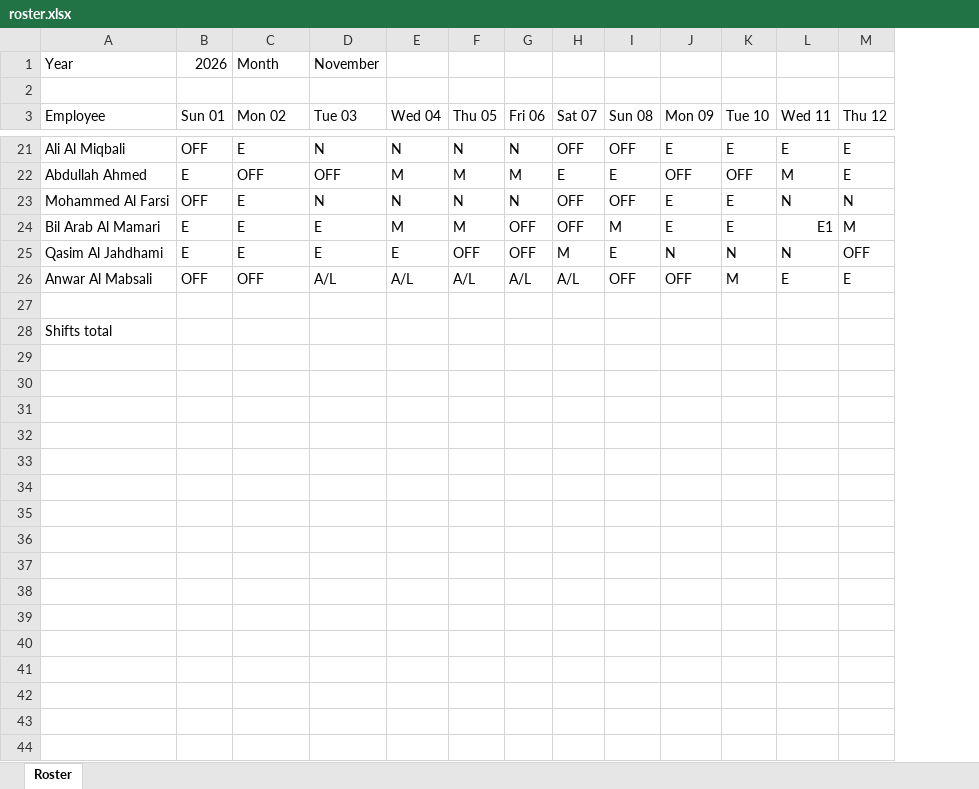
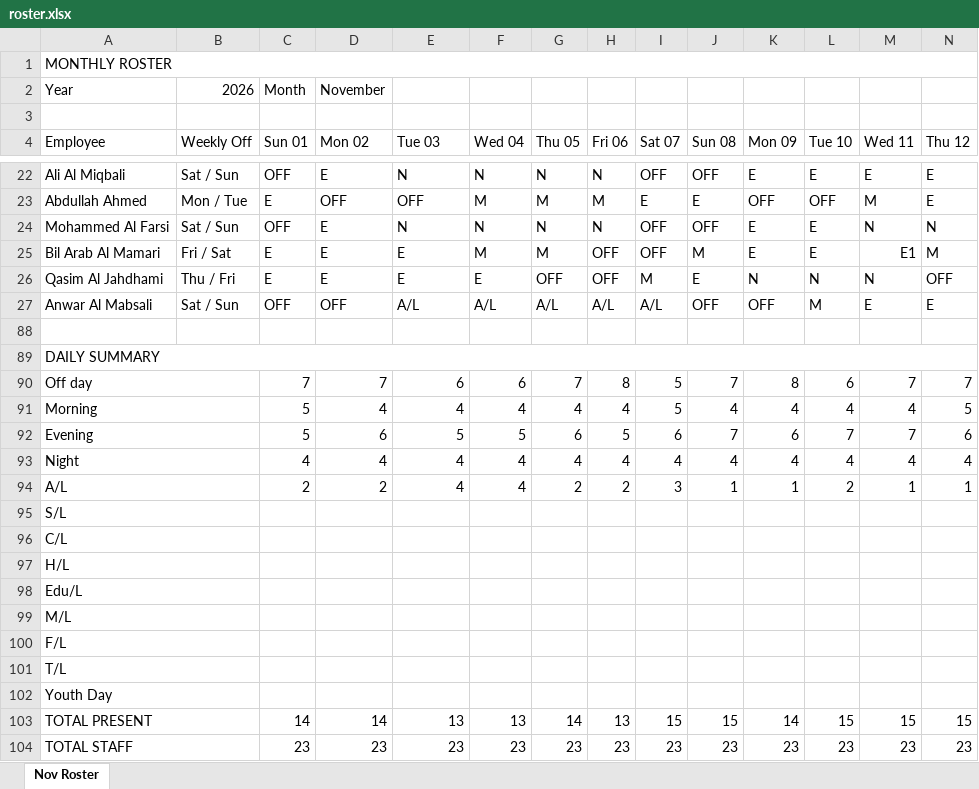
Before and after one commit to salman-20/roster, an Excel workbook: roster.xlsx, sheet Nov Roster, drawn as a sheet; only a part is shown, gaps mark what is left out; values as stored, in another font and other column widths than the file's, no cell formats; conditional formats not drawn; addresses are those after the commit; rows hold the shown columns only; the diff covers the shown part only; the diff names each change by its address in the sheet, - before the commit and + after, or states it on an @@ line.

Commit message:
Upload new roster: November 2026

```diff
--- a/roster.xlsx (sheet Nov Roster)
+++ b/roster.xlsx (sheet Nov Roster)
-sheet tab: Roster
+sheet tab: Nov Roster
+column B (Weekly Off), row 2: 2026; rows 22-27: Sat / Sun | Mon / Tue | Sat / Sun | Fri / Sat | Thu / Fri | Sat / Sun
+row 1: MONTHLY ROSTER
-C2 (Sun 01): 2026
+C2 (Sun 01): Month
-D2 (Mon 02): Month
+D2 (Mon 02): November
-E2 (Tue 03): November
+E2 (Tue 03): (empty)
-A89 (Employee): Shifts total
+A89 (Employee): DAILY SUMMARY
+A89:AF89 merged
+row 90: Off day |  | 7 | 7 | 6 | 6 | 7 | 8 | 5 | 7 | 8 | 6 | 7 | 7
+row 91: Morning |  | 5 | 4 | 4 | 4 | 4 | 4 | 5 | 4 | 4 | 4 | 4 | 5
+row 92: Evening |  | 5 | 6 | 5 | 5 | 6 | 5 | 6 | 7 | 6 | 7 | 7 | 6
+row 93: Night |  | 4 | 4 | 4 | 4 | 4 | 4 | 4 | 4 | 4 | 4 | 4 | 4
+row 94: A/L |  | 2 | 2 | 4 | 4 | 2 | 2 | 3 | 1 | 1 | 2 | 1 | 1
+row 95: S/L
+row 96: C/L
+row 97: H/L
+row 98: Edu/L
+row 99: M/L
+row 100: F/L
+row 101: T/L
+row 102: Youth Day
+row 103: TOTAL PRESENT |  | 14 | 14 | 13 | 13 | 14 | 13 | 15 | 15 | 14 | 15 | 15 | 15
+row 104: TOTAL STAFF |  | 23 | 23 | 23 | 23 | 23 | 23 | 23 | 23 | 23 | 23 | 23 | 23
```
Also changed, not shown: 3 edited cells elsewhere in this sheet, cell formats.
